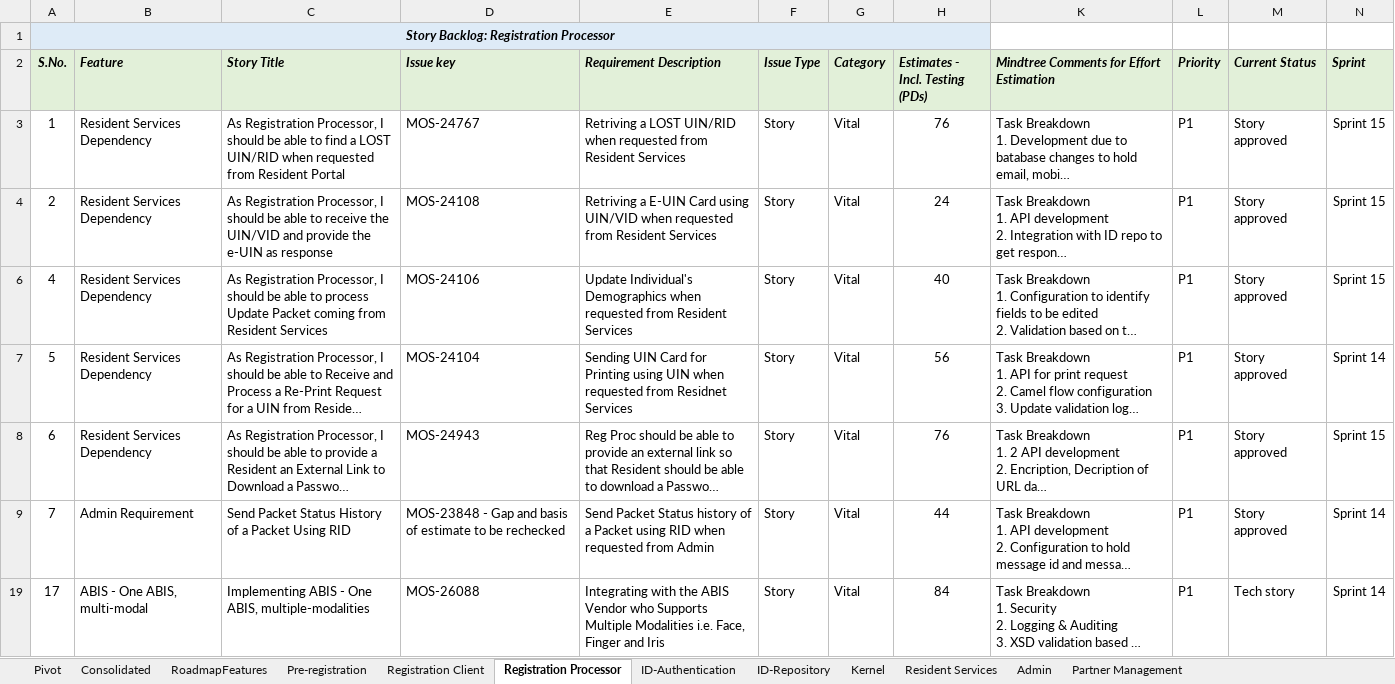
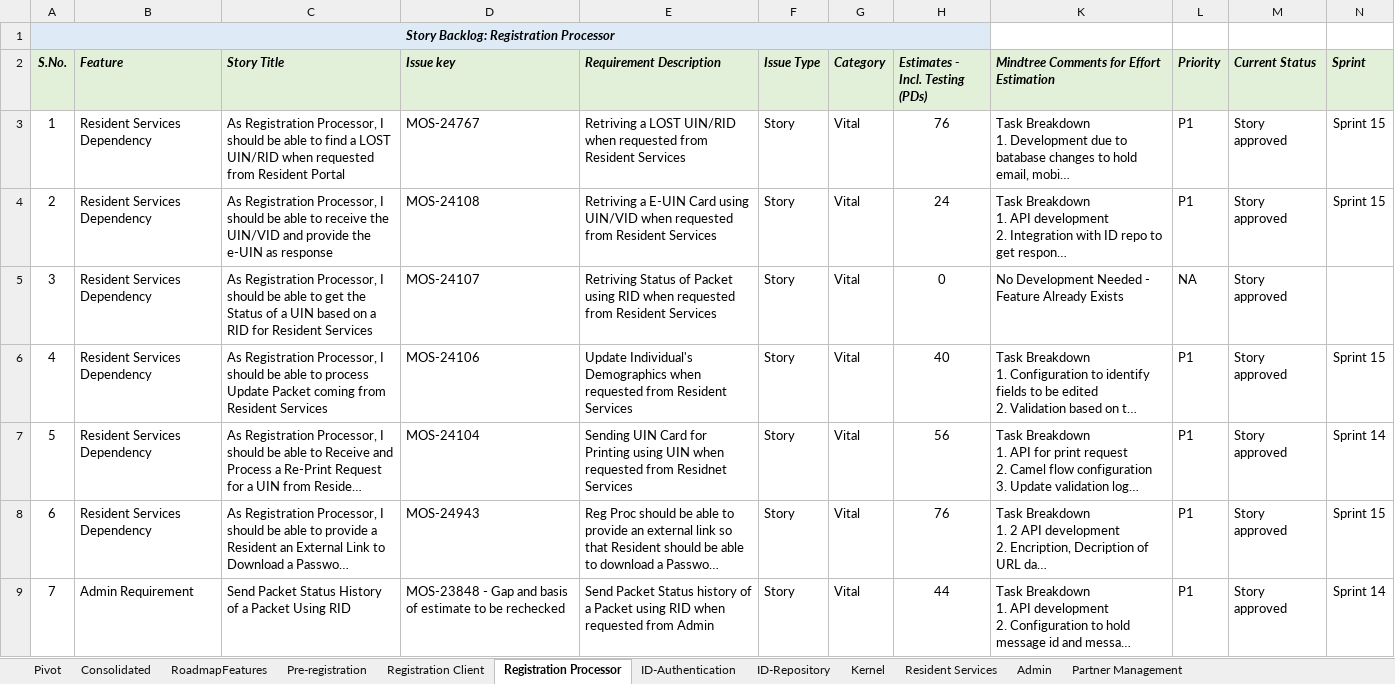
Before and after one commit to ssenmosip/mosip-temp-documentation, an Excel workbook: _files/requirements/Pending_Backlog_Stories_25Jun19_Updated.xlsx, sheet Registration Processor, drawn as a sheet; only a part is shown; the shorter side is filled out with more unchanged rows; long unchanged cells end in …; values as stored, in another font and other column widths than the file's, no borders; the diff covers the shown part only; the diff names each change by its address in the sheet, - before the commit and + after, or states it on an @@ line.

Commit message:
updating Backlog

```diff
--- a/_files/requirements/Pending_Backlog_Stories_25Jun19_Updated.xlsx (sheet Registration Processor)
+++ b/_files/requirements/Pending_Backlog_Stories_25Jun19_Updated.xlsx (sheet Registration Processor)
@@ row 5 unhidden: 3 | Resident Services Dependency | As Registration Processor, I should be able to get the Status of a UIN based on a RID for Resident Services | MOS-24107 | Retriving Status of Packet using RID when requested from Resident Services | Story | Vital | 0 | No Development Needed - Feature Already Exists | NA | Story approved @@
```
Also changed, not shown: 25 hidden or unhidden rows elsewhere in this sheet, sheet ID-Repository, sheet ID-Authentication.
